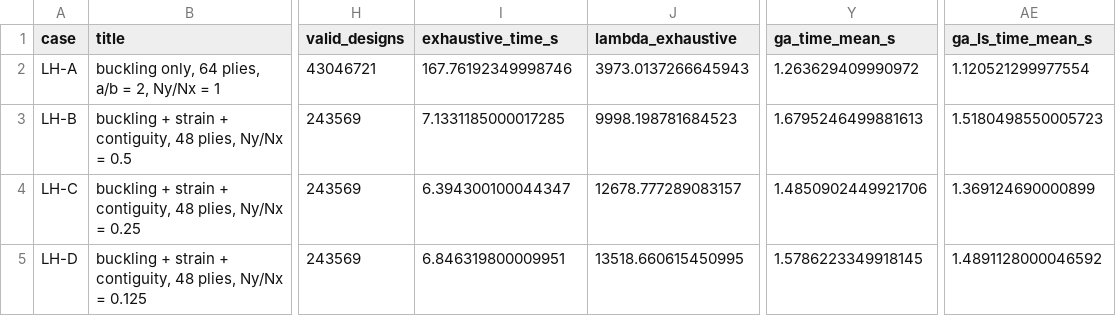
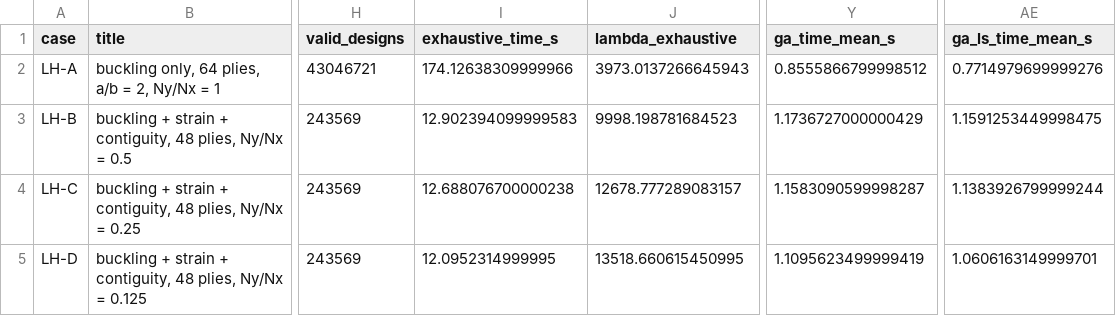
Before and after one commit to thvien-vo/CompositeAgent_LLM, a CSV file: deliverables/optimization/results/leriche_haftka_summary.csv, drawn as a sheet; only a part is shown, gaps mark what is left out; the diff names each change by its address in the sheet, - before the commit and + after, or states it on an @@ line.

```diff
--- a/deliverables/optimization/results/leriche_haftka_summary.csv
+++ b/deliverables/optimization/results/leriche_haftka_summary.csv
-I2 (exhaustive_time_s): 167.76192349998746
+I2 (exhaustive_time_s): 174.12638309999966
-Y2 (ga_time_mean_s): 1.263629409990972
+Y2 (ga_time_mean_s): 0.8555866799998512
-AE2 (ga_ls_time_mean_s): 1.120521299977554
+AE2 (ga_ls_time_mean_s): 0.7714979699999276
-I3 (exhaustive_time_s): 7.1331185000017285
+I3 (exhaustive_time_s): 12.902394099999583
-Y3 (ga_time_mean_s): 1.6795246499881613
+Y3 (ga_time_mean_s): 1.1736727000000429
-AE3 (ga_ls_time_mean_s): 1.5180498550005723
+AE3 (ga_ls_time_mean_s): 1.1591253449998475
-I4 (exhaustive_time_s): 6.394300100044347
+I4 (exhaustive_time_s): 12.688076700000238
-Y4 (ga_time_mean_s): 1.4850902449921706
+Y4 (ga_time_mean_s): 1.1583090599998287
-AE4 (ga_ls_time_mean_s): 1.369124690000899
+AE4 (ga_ls_time_mean_s): 1.1383926799999244
-I5 (exhaustive_time_s): 6.846319800009951
+I5 (exhaustive_time_s): 12.0952314999995
-Y5 (ga_time_mean_s): 1.5786223349918145
+Y5 (ga_time_mean_s): 1.1095623499999419
-AE5 (ga_ls_time_mean_s): 1.4891128000046592
+AE5 (ga_ls_time_mean_s): 1.0606163149999701
```
Also changed, not shown: deliverables/optimization/results/cases_summary.csv, deliverables/optimization/results/leriche_haftka_1995_min_thickness.csv, 36 other files.
